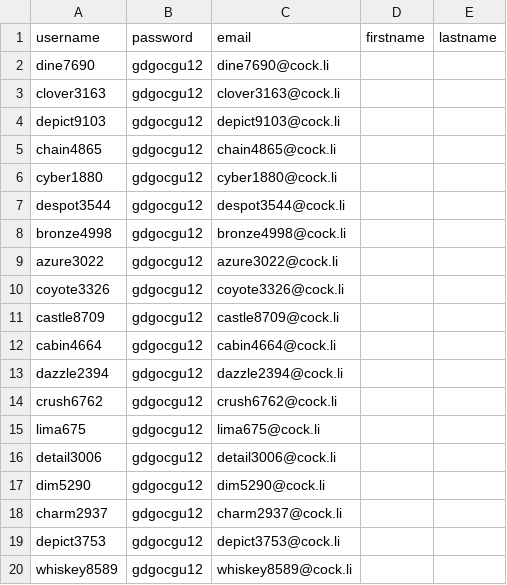
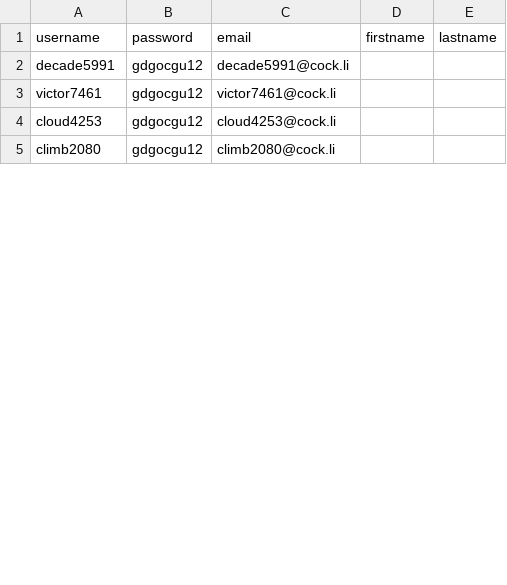
Before and after one commit to preetbiswas12/selenium, a CSV file: accounts_created.csv, drawn as a sheet; only a part is shown; the diff covers the shown part only.

```diff
--- a/accounts_created.csv
+++ b/accounts_created.csv
@@ -1,20 +1,5 @@
 username,password,email,firstname,lastname
-dine7690,gdgocgu12,dine7690@cock.li,,
-clover3163,gdgocgu12,clover3163@cock.li,,
-depict9103,gdgocgu12,depict9103@cock.li,,
-chain4865,gdgocgu12,chain4865@cock.li,,
-cyber1880,gdgocgu12,cyber1880@cock.li,,
-despot3544,gdgocgu12,despot3544@cock.li,,
-bronze4998,gdgocgu12,bronze4998@cock.li,,
-azure3022,gdgocgu12,azure3022@cock.li,,
-coyote3326,gdgocgu12,coyote3326@cock.li,,
-castle8709,gdgocgu12,castle8709@cock.li,,
-cabin4664,gdgocgu12,cabin4664@cock.li,,
-dazzle2394,gdgocgu12,dazzle2394@cock.li,,
-crush6762,gdgocgu12,crush6762@cock.li,,
-lima675,gdgocgu12,lima675@cock.li,,
-detail3006,gdgocgu12,detail3006@cock.li,,
-dim5290,gdgocgu12,dim5290@cock.li,,
-charm2937,gdgocgu12,charm2937@cock.li,,
-depict3753,gdgocgu12,depict3753@cock.li,,
-whiskey8589,gdgocgu12,whiskey8589@cock.li,,
+decade5991,gdgocgu12,decade5991@cock.li,,
+victor7461,gdgocgu12,victor7461@cock.li,,
+cloud4253,gdgocgu12,cloud4253@cock.li,,
+climb2080,gdgocgu12,climb2080@cock.li,,
```
Also changed, not shown: 19 added rows, 13 removed rows and 16 edited cells elsewhere in this file, accounts.csv, registration_log.csv, 20 other files.
